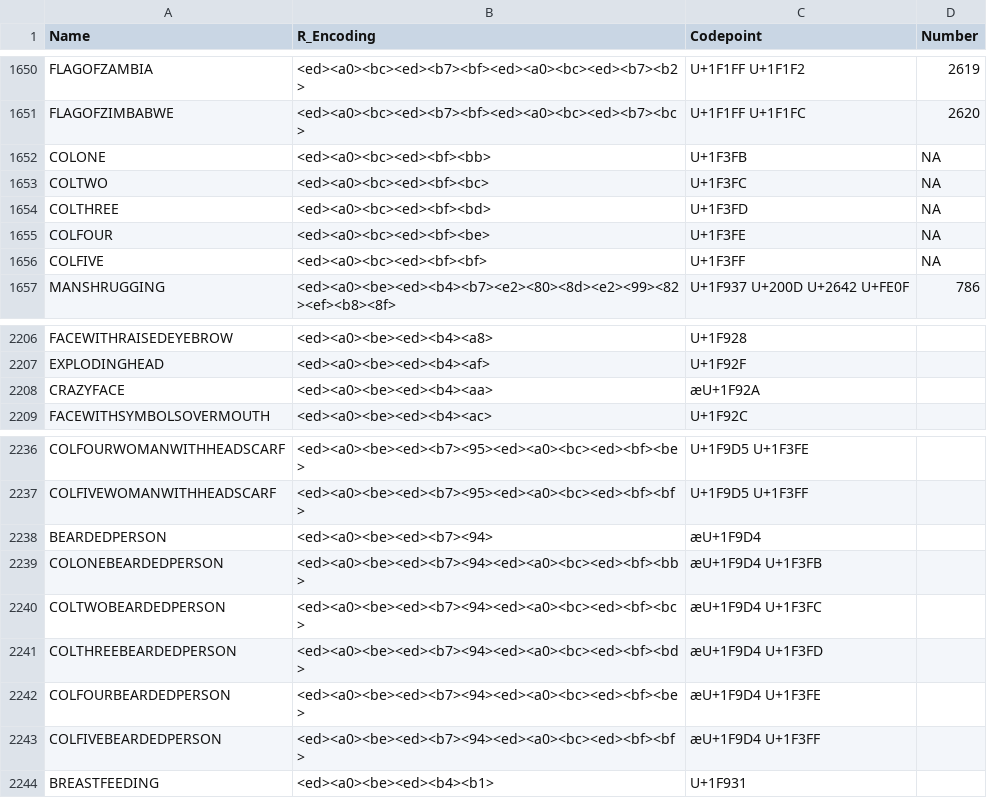
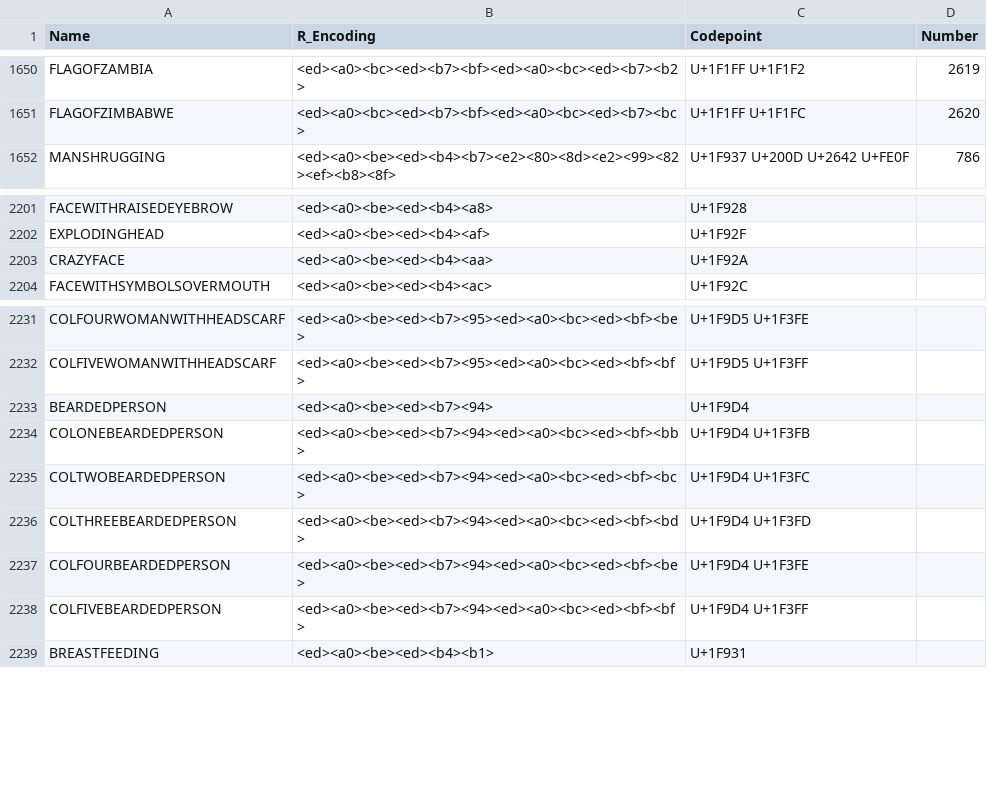
Before and after one commit to lyons7/emojidictionary, a CSV file: Emoji Dictionary 5.0.csv, drawn as a sheet; only a part is shown, gaps mark what is left out; removed rows and columns are numbered as before the commit, all else as after; the diff names each change by its address in the sheet, - before the commit and + after, or states it on an @@ line.

Commit message:
Add files via upload

```diff
--- a/Emoji Dictionary 5.0.csv
+++ b/Emoji Dictionary 5.0.csv
-row 1652: COLONE | <ed><a0><bc><ed><bf><bb> | U+1F3FB | NA
-row 1653: COLTWO | <ed><a0><bc><ed><bf><bc> | U+1F3FC | NA
-row 1654: COLTHREE | <ed><a0><bc><ed><bf><bd> | U+1F3FD | NA
-row 1655: COLFOUR | <ed><a0><bc><ed><bf><be> | U+1F3FE | NA
-row 1656: COLFIVE | <ed><a0><bc><ed><bf><bf> | U+1F3FF | NA
-C2203 (Codepoint): æU+1F92A
+C2203 (Codepoint): U+1F92A
-C2233 (Codepoint): æU+1F9D4
+C2233 (Codepoint): U+1F9D4
-C2234 (Codepoint): æU+1F9D4 U+1F3FB
+C2234 (Codepoint): U+1F9D4 U+1F3FB
-C2235 (Codepoint): æU+1F9D4 U+1F3FC
+C2235 (Codepoint): U+1F9D4 U+1F3FC
-C2236 (Codepoint): æU+1F9D4 U+1F3FD
+C2236 (Codepoint): U+1F9D4 U+1F3FD
-C2237 (Codepoint): æU+1F9D4 U+1F3FE
+C2237 (Codepoint): U+1F9D4 U+1F3FE
-C2238 (Codepoint): æU+1F9D4 U+1F3FF
+C2238 (Codepoint): U+1F9D4 U+1F3FF
```
